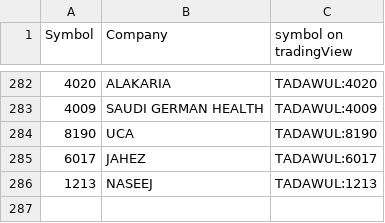
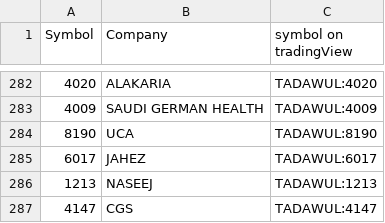
Before and after one commit to ayman368/saudi-market-rs-tracker, a CSV file: company_symbols.csv, drawn as a sheet; only a part is shown, gaps mark what is left out; the diff names each change by its address in the sheet, - before the commit and + after, or states it on an @@ line.

Commit message:
add CGS symbol

```diff
--- a/company_symbols.csv
+++ b/company_symbols.csv
+row 287: 4147 | CGS | TADAWUL:4147
```
